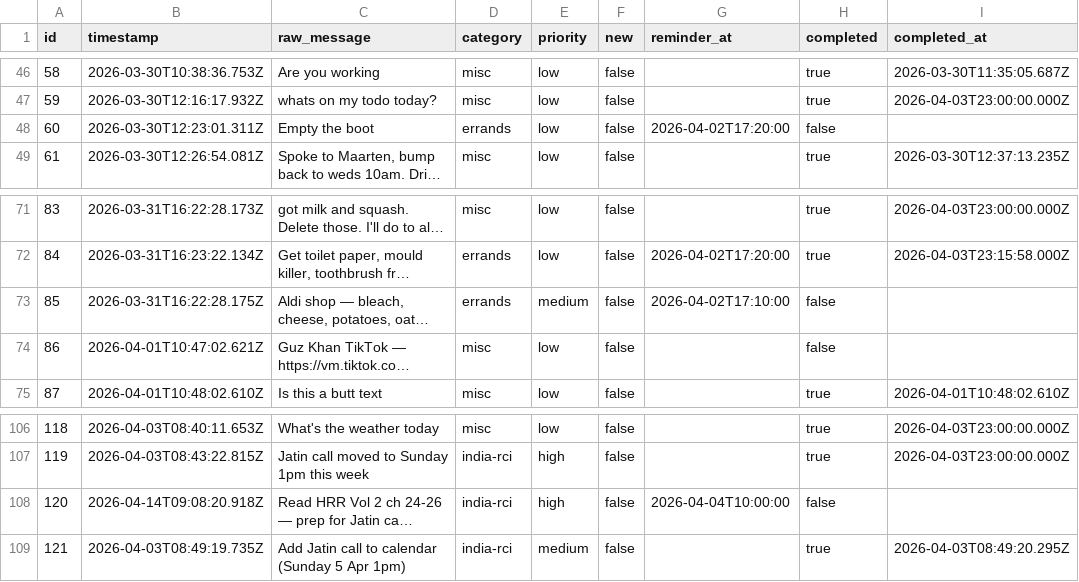
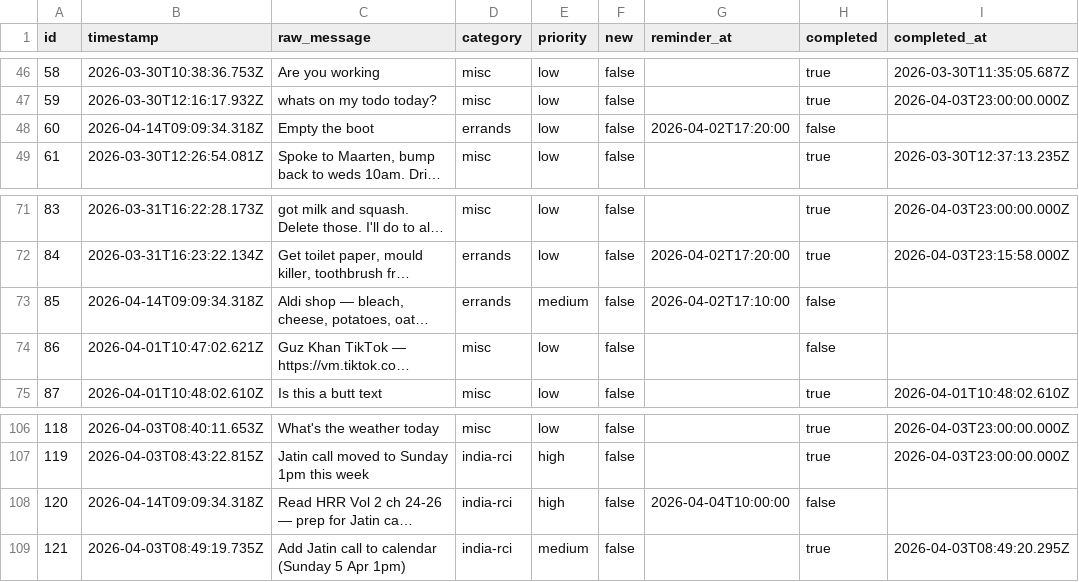
Before and after one commit to ChilliByte/stream-todo, a CSV file: todos.csv, drawn as a sheet; only a part is shown, gaps mark what is left out; long unchanged cells end in …; the diff covers the shown part only; the diff names each change by its address in the sheet, - before the commit and + after, or states it on an @@ line.

```diff
--- a/todos.csv
+++ b/todos.csv
-B48 (timestamp): 2026-03-30T12:23:01.311Z
+B48 (timestamp): 2026-04-14T09:09:34.318Z
-B73 (timestamp): 2026-03-31T16:22:28.175Z
+B73 (timestamp): 2026-04-14T09:09:34.318Z
-B108 (timestamp): 2026-04-14T09:08:20.918Z
+B108 (timestamp): 2026-04-14T09:09:34.318Z
```
Also changed, not shown: 1 added row and 11 edited cells elsewhere in this file.
